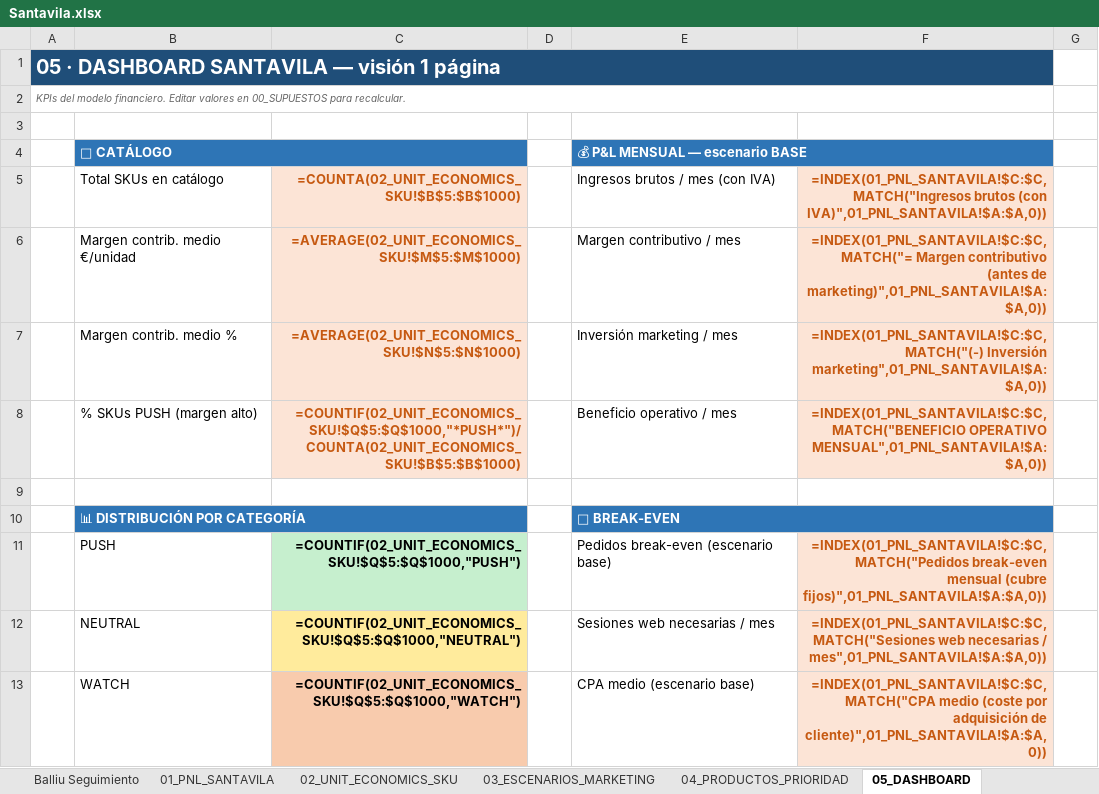
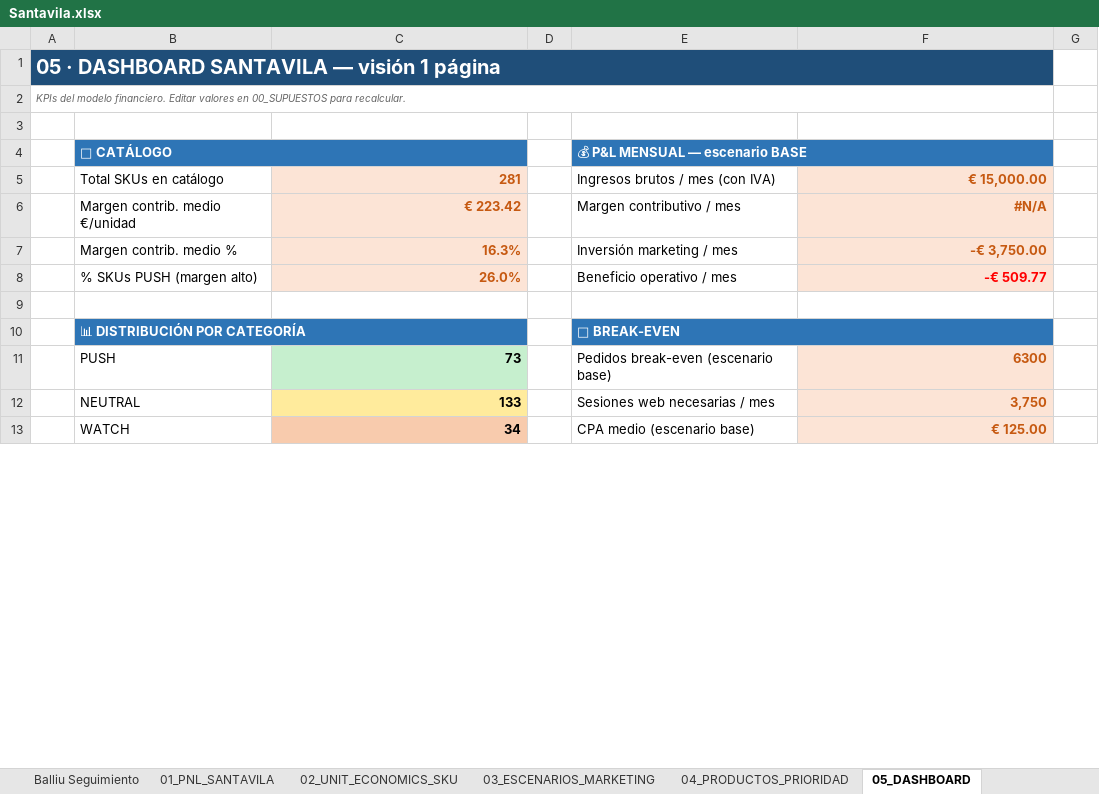
Before and after one commit to manusantana/santavila, an Excel workbook: Santavila.xlsx, sheet 05_DASHBOARD, drawn as a sheet; only a part is shown; values as stored, in another font and other column widths than the file's, no borders; formulas without a stored value are shown as written; the diff covers the shown part only; the diff names each change by its address in the sheet, - before the commit and + after, or states it on an @@ line.

```diff
--- a/Santavila.xlsx (sheet 05_DASHBOARD)
+++ b/Santavila.xlsx (sheet 05_DASHBOARD)
-C5: =COUNTA(02_UNIT_ECONOMICS_SKU!$B$5:$B$1000)
+C5: 281
-F5: =INDEX(01_PNL_SANTAVILA!$C:$C,MATCH("Ingresos brutos (con IVA)",01_PNL_SANTAVILA!$A:$A,0))
+F5: € 15,000.00
-C6: =AVERAGE(02_UNIT_ECONOMICS_SKU!$M$5:$M$1000)
+C6: € 223.42
-F6: =INDEX(01_PNL_SANTAVILA!$C:$C,MATCH("= Margen contributivo (antes de marketing)",01_PNL_SANTAVILA!$A:$A,0))
+F6: #N/A
-C7: =AVERAGE(02_UNIT_ECONOMICS_SKU!$N$5:$N$1000)
+C7: 16.3%
-F7: =INDEX(01_PNL_SANTAVILA!$C:$C,MATCH("(-) Inversión marketing",01_PNL_SANTAVILA!$A:$A,0))
+F7: -€ 3,750.00
-C8: =COUNTIF(02_UNIT_ECONOMICS_SKU!$Q$5:$Q$1000,"*PUSH*")/COUNTA(02_UNIT_ECONOMICS_SKU!$B$5:$B$1000)
+C8: 26.0%
-F8: =INDEX(01_PNL_SANTAVILA!$C:$C,MATCH("BENEFICIO OPERATIVO MENSUAL",01_PNL_SANTAVILA!$A:$A,0))
+F8: -€ 509.77
-F8 text colour: #C65911
+F8 text colour: #FF0000
-C11: =COUNTIF(02_UNIT_ECONOMICS_SKU!$Q$5:$Q$1000,"PUSH")
+C11: 73
-F11: =INDEX(01_PNL_SANTAVILA!$C:$C,MATCH("Pedidos break-even mensual (cubre fijos)",01_PNL_SANTAVILA!$A:$A,0))
+F11: 6300
-C12: =COUNTIF(02_UNIT_ECONOMICS_SKU!$Q$5:$Q$1000,"NEUTRAL")
+C12: 133
-F12: =INDEX(01_PNL_SANTAVILA!$C:$C,MATCH("Sesiones web necesarias / mes",01_PNL_SANTAVILA!$A:$A,0))
+F12: 3,750
-C13: =COUNTIF(02_UNIT_ECONOMICS_SKU!$Q$5:$Q$1000,"WATCH")
+C13: 34
-F13: =INDEX(01_PNL_SANTAVILA!$C:$C,MATCH("CPA medio (coste por adquisición de cliente)",01_PNL_SANTAVILA!$A:$A,0))
+F13: € 125.00
```
Also changed, not shown: 27 edited cells elsewhere in this sheet, sheet 02_UNIT_ECONOMICS_SKU, sheet 20260508 -Todos, sheet Todos, sheet 04_PRODUCTOS_PRIORIDAD, sheet 01_PNL_SANTAVILA, sheet 03_ESCENARIOS_MARKETING, 5 more sheets, 4 other files.
